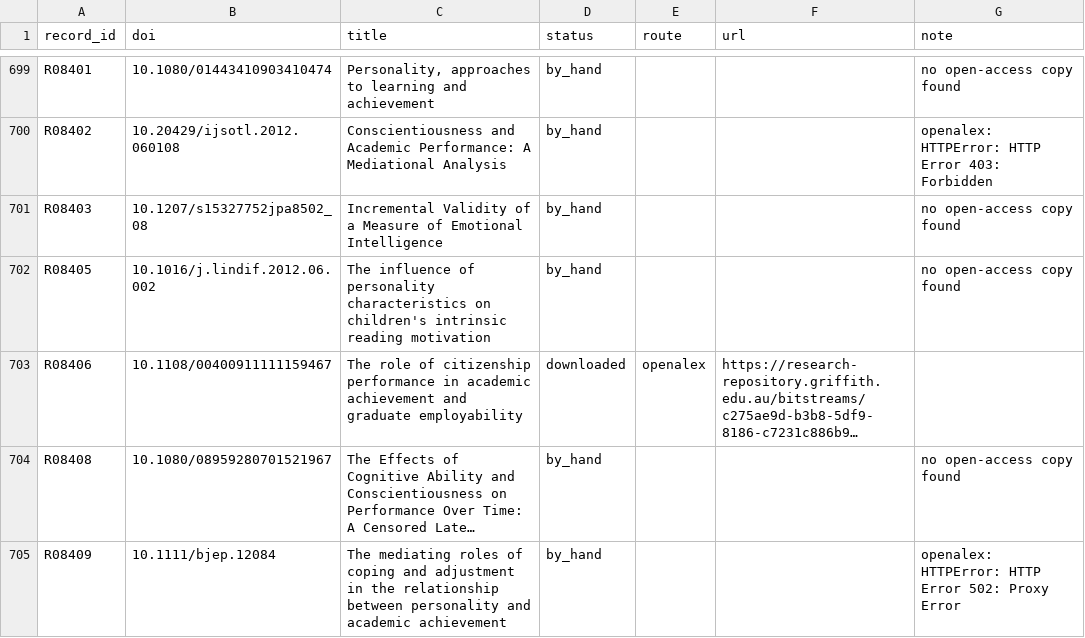
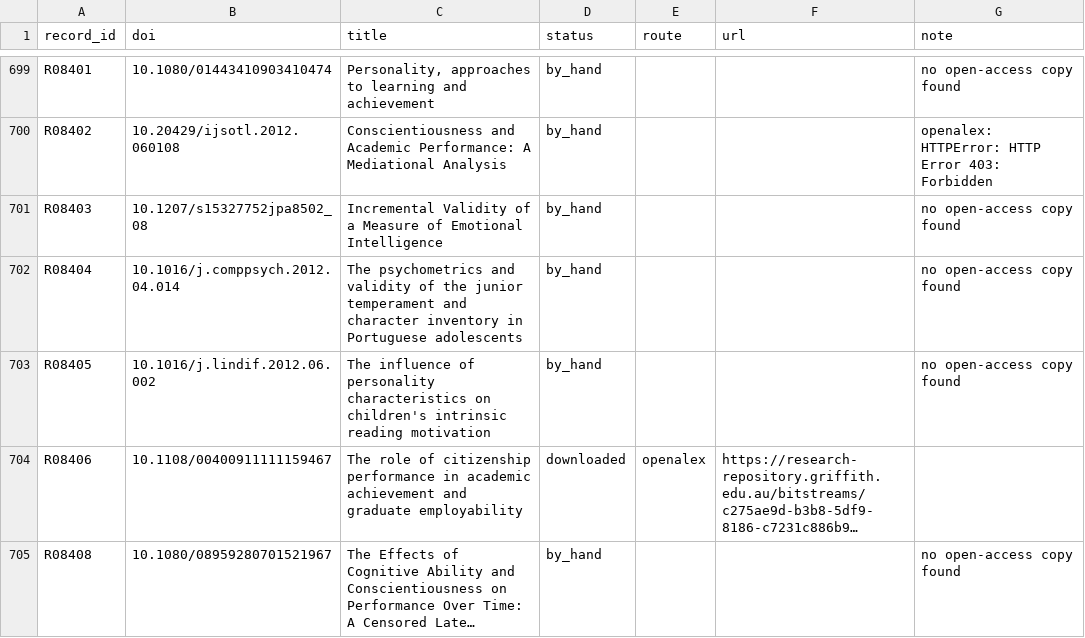
Before and after one commit to etoki/paper, a CSV file: metaanalysis/sr_update/fulltext/fetch_log.csv, drawn as a sheet; only a part is shown, gaps mark what is left out; the shorter side is filled out with more unchanged rows; long unchanged cells end in ….

```diff
--- a/metaanalysis/sr_update/fulltext/fetch_log.csv
+++ b/metaanalysis/sr_update/fulltext/fetch_log.csv
@@ -701,2 +701,3 @@ R08402,10.20429/ijsotl.2012.060108,Conscientiousness and Academic Performance: A
 R08403,10.1207/s15327752jpa8502_08,Incremental Validity of a Measure of Emotional Intelligence,by_hand,,,no open-access copy found
+R08404,10.1016/j.comppsych.2012.04.014,The psychometrics and validity of the junior temperament and character inventory in Portuguese adolescents,by_hand,,,no open-access copy found
 R08405,10.1016/j.lindif.2012.06.002,The influence of personality characteristics on children's intrinsic reading motivation,by_hand,,,no open-access copy found
```
Also changed, not shown: metaanalysis/sr_update/fulltext/to_download_by_hand.csv, 3 other files.
